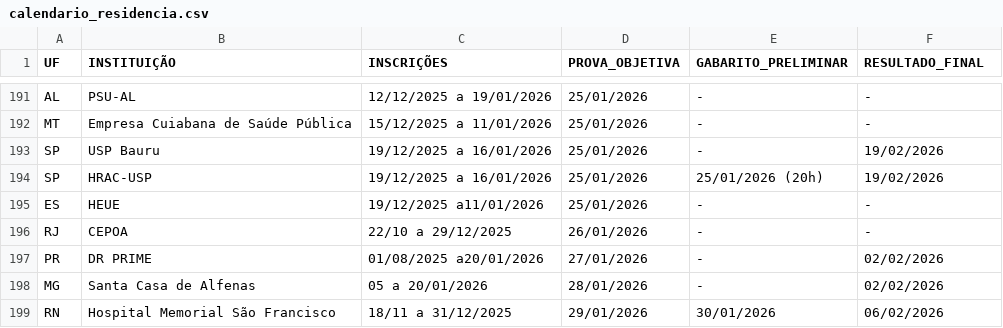
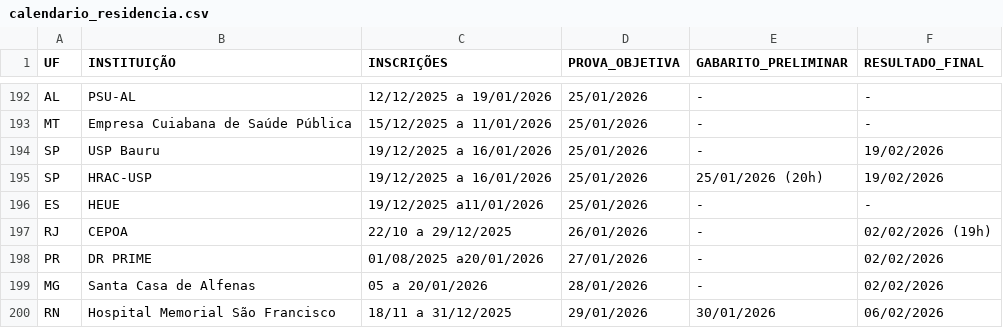
Before and after one commit to cadeteafya/calendario-provas, a CSV file: data/calendario_residencia.csv, drawn as a sheet; only a part is shown, gaps mark what is left out; the diff covers the shown part only.

```diff
--- a/data/calendario_residencia.csv
+++ b/data/calendario_residencia.csv
@@ -195,3 +196,3 @@ SP,HRAC-USP,19/12/2025 a 16/01/2026,25/01/2026,25/01/2026 (20h),19/02/2026
 ES,HEUE,19/12/2025 a11/01/2026,25/01/2026,-,-
-RJ,CEPOA,22/10 a 29/12/2025,26/01/2026,-,-
+RJ,CEPOA,22/10 a 29/12/2025,26/01/2026,-,02/02/2026 (19h)
 PR,DR PRIME,01/08/2025 a20/01/2026,27/01/2026,-,02/02/2026
```
Also changed, not shown: 3 added rows and 4 edited cells elsewhere in this file, 2 other files.
